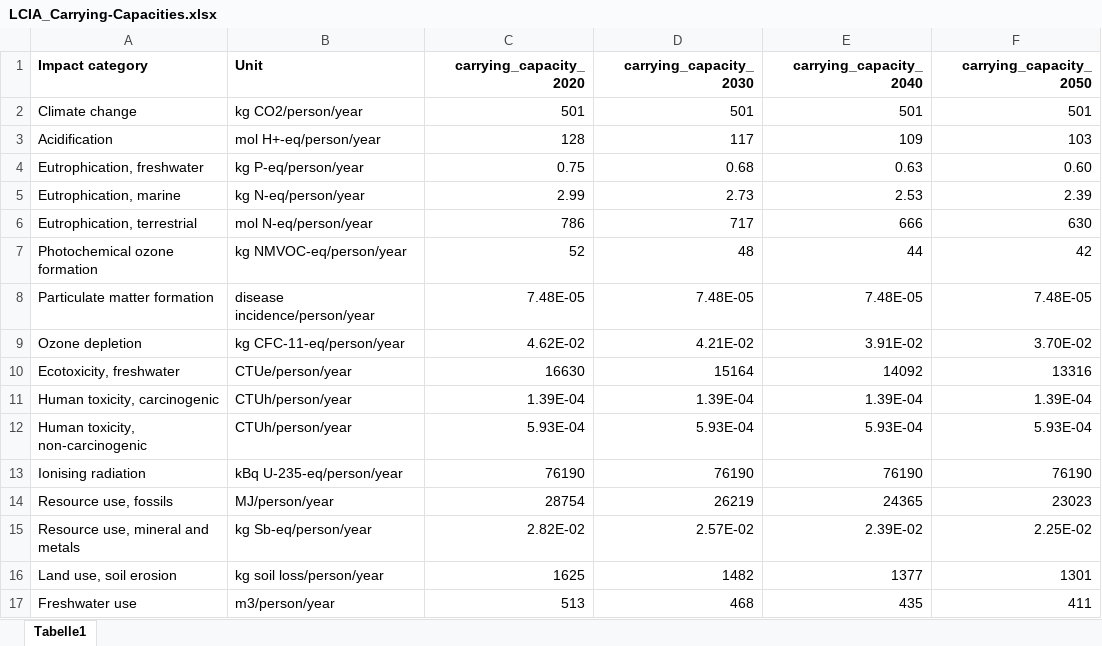
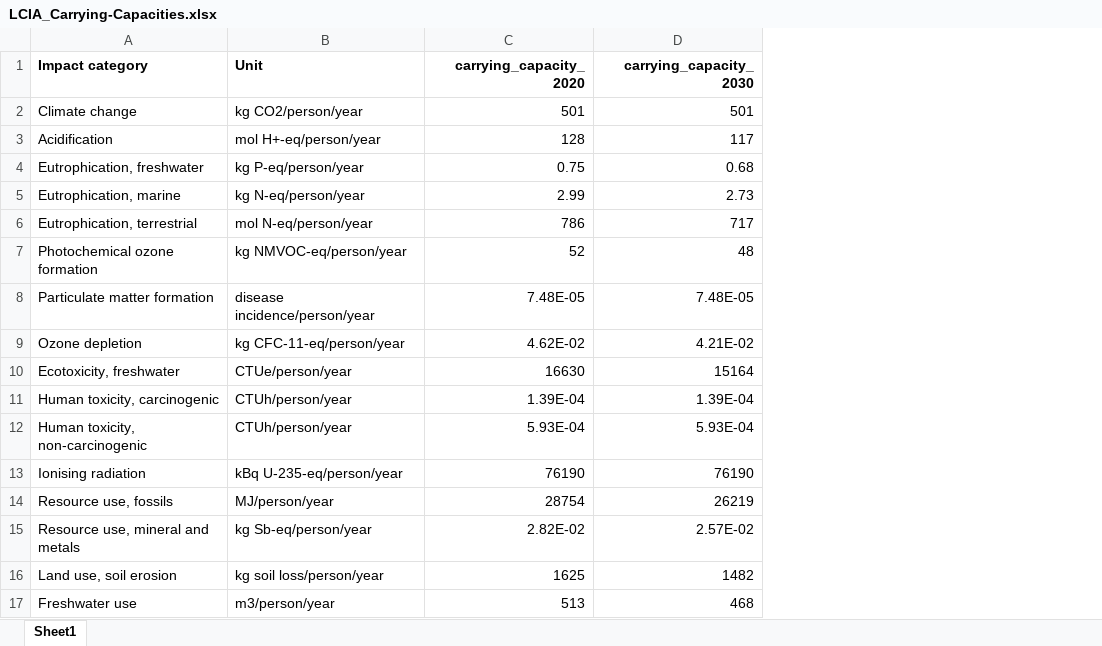
Before and after one commit to robyistrate/internet-environmental-footprint, an Excel workbook: data/LCIA_Carrying-Capacities.xlsx, sheet Sheet1, drawn as a sheet; values as stored, in another font and other column widths than the file's, no borders; the diff names each change by its address in the sheet, - before the commit and + after, or states it on an @@ line.

```diff
--- a/data/LCIA_Carrying-Capacities.xlsx (sheet Sheet1)
+++ b/data/LCIA_Carrying-Capacities.xlsx (sheet Sheet1)
-sheet tab: Tabelle1
+sheet tab: Sheet1
-column E (carrying_capacity_2040), rows 2-17: 501 | 109 | 0.63 | 2.53 | 666 | 44 | 7.48E-05 | 3.91E-02 | 14092 | 1.39E-04 | 5.93E-04 | 76190 | 24365 | 2.39E-02 | 1377 | 435
-column F (carrying_capacity_2050), rows 2-17: 501 | 103 | 0.60 | 2.39 | 630 | 42 | 7.48E-05 | 3.70E-02 | 13316 | 1.39E-04 | 5.93E-04 | 76190 | 23023 | 2.25E-02 | 1301 | 411
```
Also changed, not shown: data/Sensitivity-Analysis-LCI-for-Presamples.xlsx, 3 other files.
